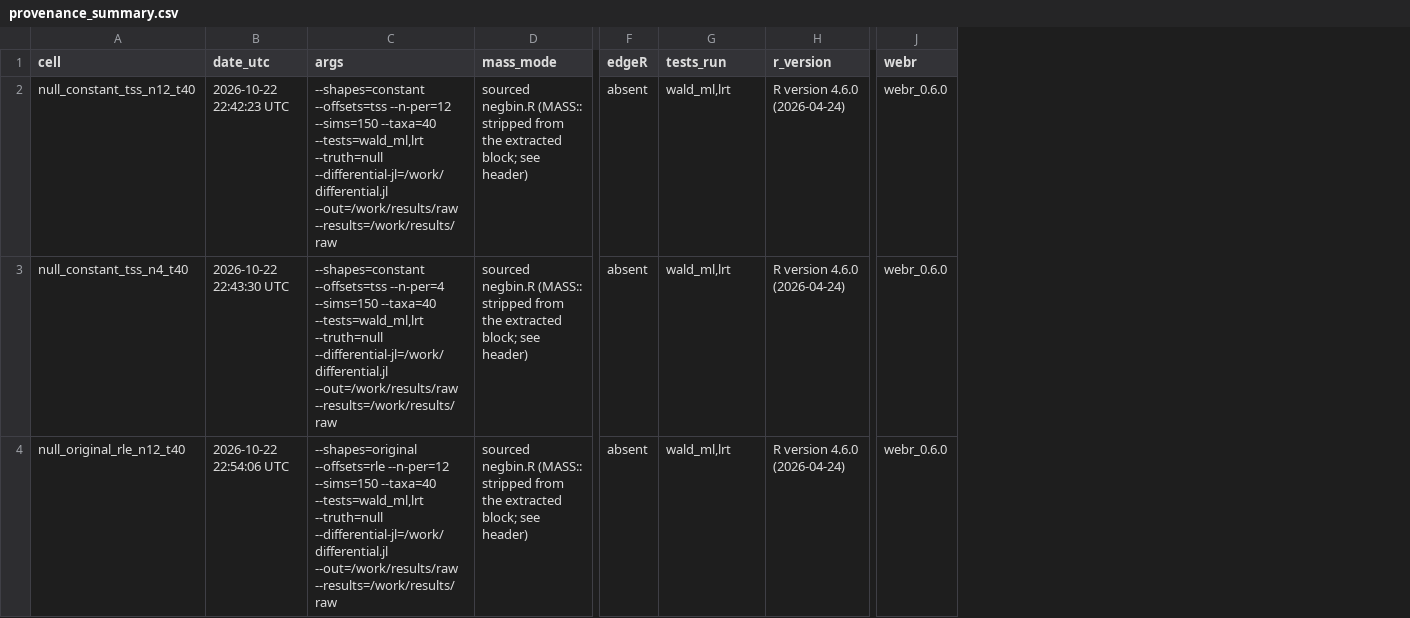
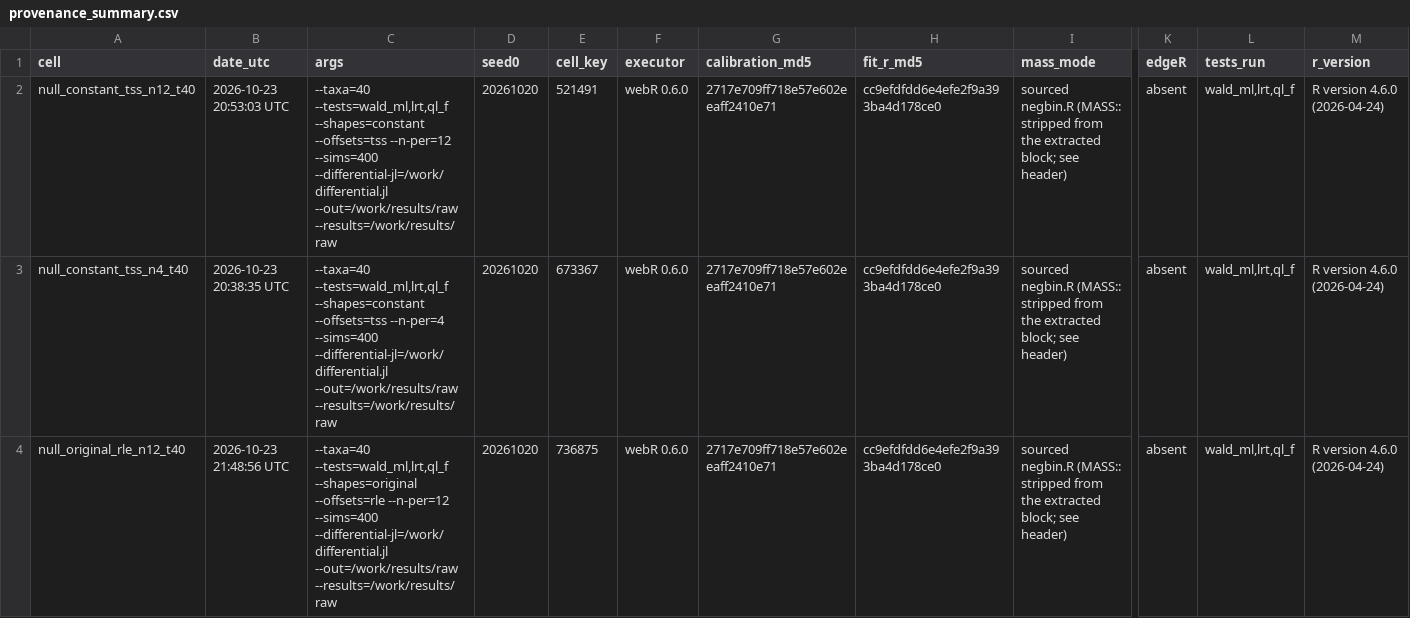
Before and after one commit to hyperpolymath/MetaManifold-WebUI, a CSV file: bench/null_calibration/results/provenance_summary.csv, drawn as a sheet; only a part is shown, gaps mark what is left out; removed rows and columns are numbered as before the commit, all else as after; the diff covers the shown part only; the diff names each change by its address in the sheet, - before the commit and + after, or states it on an @@ line.

Commit message:
bench(null_calibration): replicate #193 at 1,000 sims and measure the alternatives
The #193 checklist asked for a larger, multi-shape replication of the
nb_glm null-calibration finding and for the candidate tests to be measured
on identical datasets. This runs that grid and records it.

Bench:
- add a ql_f candidate (quasi-likelihood F on the full glm.nb fit:
  phi = Pearson X^2 / residual df, F = (beta/se)^2 / phi against
  F(1, residual df)), computed from the same fit lrt already makes, so all
  candidates see identical data and neither pays extra fit cost.
- derive the per-sim seed from a hash of the cell's identity instead of its
  index, so a cell reproduces dataset-for-dataset whatever else is requested
  and however the grid is split across processes.
- resume an interrupted cell (skip sims already in its CSV) and refuse to
  append to a cell recorded under a different seed key.
- record the executor, the cell key, and MD5s of calibration.R and of the
  extracted _FIT_R block in each provenance file.
- generate provenance_summary.csv in summarise.R instead of assembling it by
  hand, and emit the pre-registered anti-/conservative verdict as a column.

Results (2026-10-23, WebR, 16 cells, 8,000 datasets; REPORT.md):
- Wald is anti-conservative at every size, 0.172 at 3/group down to 0.064 at
  20/group (1,000 sims x 40 taxa each, Wilson lower bounds all above 0.05).
- LRT removes about a third of the excess and stays anti-conservative
  everywhere; it also fails more fits at tiny n.
- ql_f is much closer: 0.044 at 3/group (conservative), 0.055-0.060 through
  8/group, 0.056 at 20/group. It is still about a point above nominal, and at
  4/group BH power collapses to 2% because F(1,6) needs |t| > 2.45.
- Wald's BH "power" at 4/group is bought with FDR 0.36 (nominal 0.05).
- constant dispersion, sparse tables, unequal library sizes and RLE offsets all
  reproduce the inflation; RLE is not a remedy.
- glmGamPoi and edgeR remain unmeasured: compiled Bioconductor packages are not
  installable in this sandbox. Their code paths stay in the bench, skip loudly,
  and REPORT.md carries the native-R command.

The production caveat in src/analysis/differential.jl is unchanged: this run
strengthens its claim that Wald is above nominal through 20 per group.

Refs #193

Co-authored-by: arena-agent <297053741+arena-agent@users.noreply.github.com>

```diff
--- a/bench/null_calibration/results/provenance_summary.csv
+++ b/bench/null_calibration/results/provenance_summary.csv
+column D (seed0), rows 2-4: all 20261020
+column E (cell_key), rows 2-4: 521491 | 673367 | 736875
+column F (executor), rows 2-4: all webR 0.6.0
+column G (calibration_md5), rows 2-4: all 2717e709ff718e57e602eeaff2410e71
+column H (fit_r_md5), rows 2-4: all cc9efdfdd6e4efe2f9a393ba4d178ce0
-column J (webr), rows 2-4: all webr_0.6.0
-B2 (date_utc): 2026-10-22 22:42:23 UTC
+B2 (date_utc): 2026-10-23 20:53:03 UTC
-C2 (args): --shapes=constant --offsets=tss --n-per=12 --sims=150 --taxa=40 --tests=wald_ml,lrt --truth=null --differential-jl=/work/differential.jl --out=/work/results/raw…
+C2 (args): --taxa=40 --tests=wald_ml,lrt,ql_f --shapes=constant --offsets=tss --n-per=12 --sims=400 --differential-jl=/work/differential.jl --out=/work/results/raw…
-L2:L4 (tests_run): wald_ml,lrt
+L2:L4 (tests_run): wald_ml,lrt,ql_f
-B3 (date_utc): 2026-10-22 22:43:30 UTC
+B3 (date_utc): 2026-10-23 20:38:35 UTC
-C3 (args): --shapes=constant --offsets=tss --n-per=4 --sims=150 --taxa=40 --tests=wald_ml,lrt --truth=null --differential-jl=/work/differential.jl --out=/work/results/raw…
+C3 (args): --taxa=40 --tests=wald_ml,lrt,ql_f --shapes=constant --offsets=tss --n-per=4 --sims=400 --differential-jl=/work/differential.jl --out=/work/results/raw…
-B4 (date_utc): 2026-10-22 22:54:06 UTC
+B4 (date_utc): 2026-10-23 21:48:56 UTC
-C4 (args): --shapes=original --offsets=rle --n-per=12 --sims=150 --taxa=40 --tests=wald_ml,lrt --truth=null --differential-jl=/work/differential.jl --out=/work/results/raw…
+C4 (args): --taxa=40 --tests=wald_ml,lrt,ql_f --shapes=original --offsets=rle --n-per=12 --sims=400 --differential-jl=/work/differential.jl --out=/work/results/raw…
```
Also changed, not shown: 39 edited cells elsewhere in this file, bench/null_calibration/results/calibration_summary.csv, bench/null_calibration/results/power_summary.csv, 6 other files.
